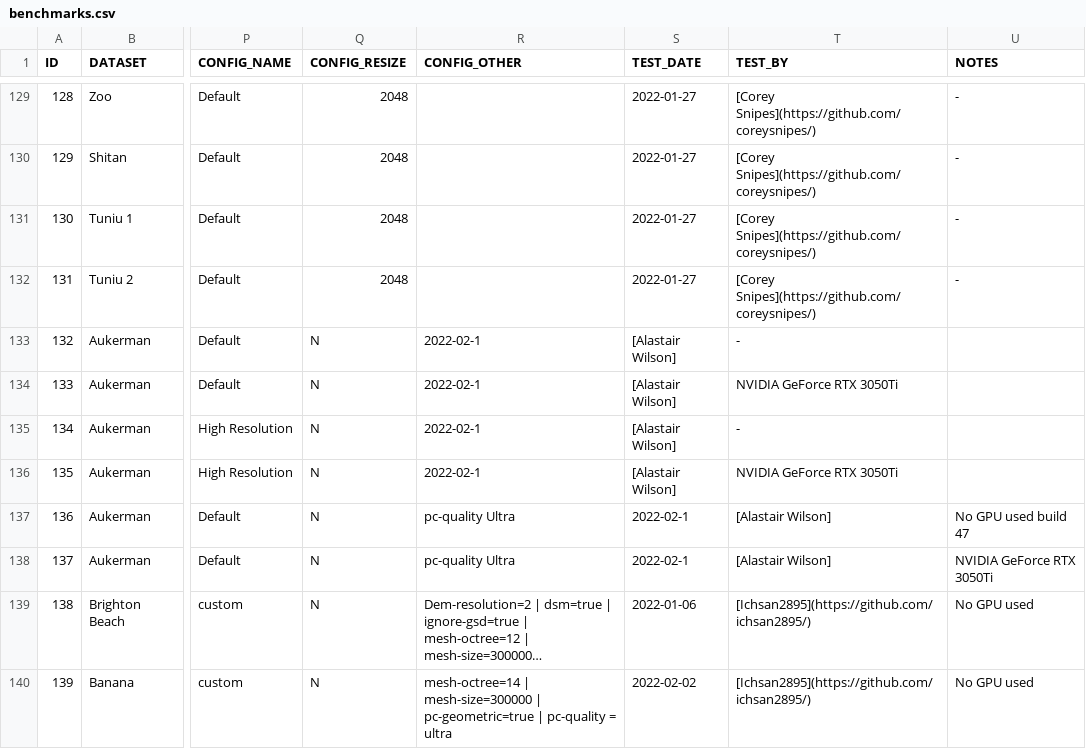
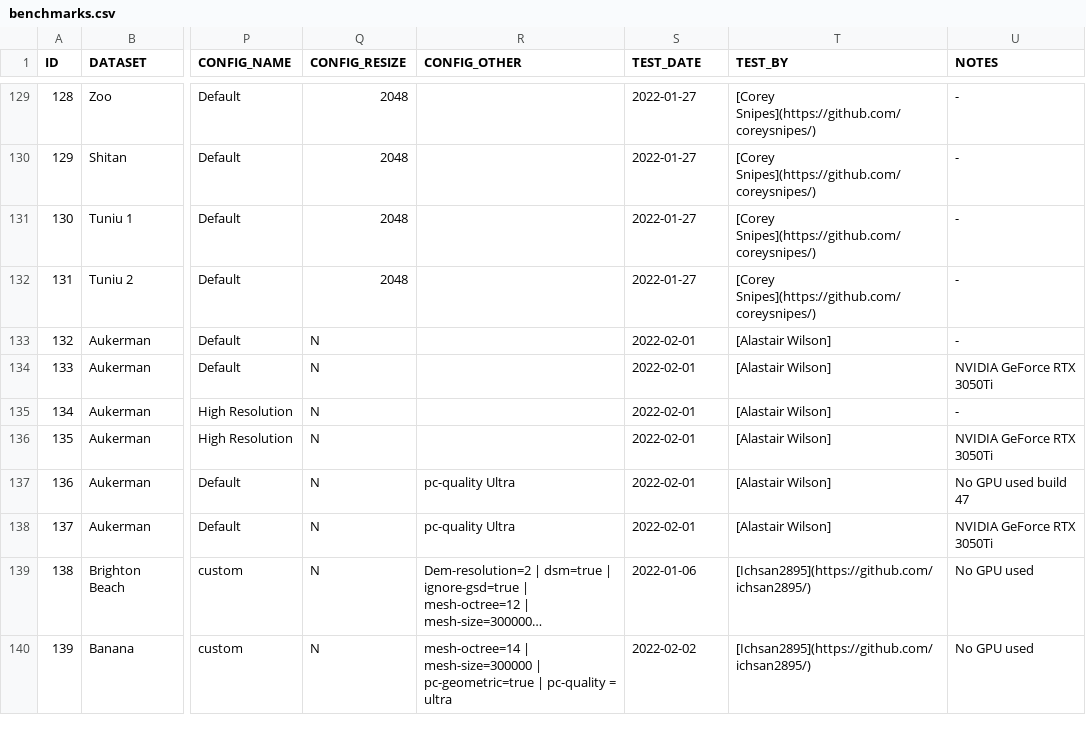
Before and after one commit to OpenDroneMap/odm-benchmarks, a CSV file: data/benchmarks.csv, drawn as a sheet; only a part is shown, gaps mark what is left out; long unchanged cells end in …; the diff names each change by its address in the sheet, - before the commit and + after, or states it on an @@ line.

Commit message:
Fix missing comma in 3x data lines, run parser to update parsed files

```diff
--- a/data/benchmarks.csv
+++ b/data/benchmarks.csv
-R133:R136 (CONFIG_OTHER): 2022-02-1
+R133:R136 (CONFIG_OTHER): (empty)
-S133:S136 (TEST_DATE): [Alastair Wilson]
+S133:S136 (TEST_DATE): 2022-02-01
-T133 (TEST_BY): -
+T133 (TEST_BY): [Alastair Wilson]
-U133 (NOTES): (empty)
+U133 (NOTES): -
-T134 (TEST_BY): NVIDIA GeForce RTX 3050Ti
+T134 (TEST_BY): [Alastair Wilson]
-U134 (NOTES): (empty)
+U134 (NOTES): NVIDIA GeForce RTX 3050Ti
-T135 (TEST_BY): -
+T135 (TEST_BY): [Alastair Wilson]
-U135 (NOTES): (empty)
+U135 (NOTES): -
-T136 (TEST_BY): NVIDIA GeForce RTX 3050Ti
+T136 (TEST_BY): [Alastair Wilson]
-U136 (NOTES): (empty)
+U136 (NOTES): NVIDIA GeForce RTX 3050Ti
-S137:S138 (TEST_DATE): 2022-02-1
+S137:S138 (TEST_DATE): 2022-02-01
```
Also changed, not shown: 2 other files.
